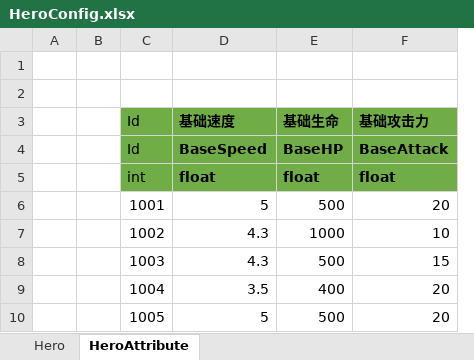
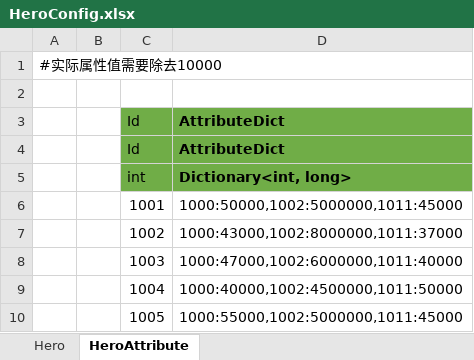
Before and after one commit to zsshds/RogueLike, an Excel workbook: Unity/Assets/Config/Excel/HeroConfig.xlsx, sheet HeroAttribute, drawn as a sheet; values as stored, in another font and other column widths than the file's, no borders; removed rows and columns are numbered as before the commit, all else as after; the diff names each change by its address in the sheet, - before the commit and + after, or states it on an @@ line.

```diff
--- a/Unity/Assets/Config/Excel/HeroConfig.xlsx (sheet HeroAttribute)
+++ b/Unity/Assets/Config/Excel/HeroConfig.xlsx (sheet HeroAttribute)
-column A, empty
+column A, row 1: #实际属性值需要除去10000
-column D, rows 3-10: 基础速度 | BaseSpeed | float | 5 | 4.3 | 4.3 | 3.5 | 5
-column E, rows 3-10: 基础生命 | BaseHP | float | 500 | 1000 | 500 | 400 | 500
-column F, rows 3-10: 基础攻击力 | BaseAttack | float | 20 | 10 | 15 | 20 | 20
+column D, rows 3-10: AttributeDict | AttributeDict | Dictionary<int, long> | 1000:50000,1002:5000000,1011:45000 | 1000:43000,1002:8000000,1011:37000 | 1000:47000,1002:6000000,1011:40000 | 1000:40000,1002:4500000,1011:50000 | 1000:55000,1002:5000000,1011:45000
```
Also changed, not shown: Unity/Assets/Config/Excel/StartConfig/Localhost/StartSceneConfig@s.xlsx, 19 other files.
